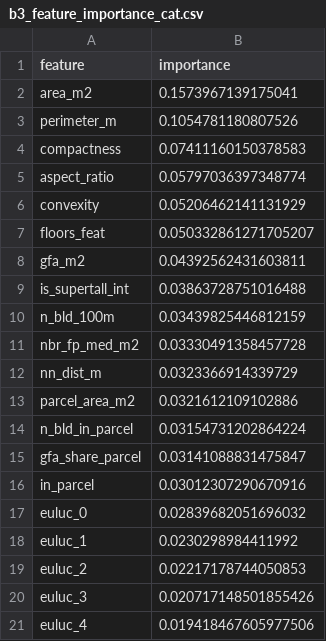
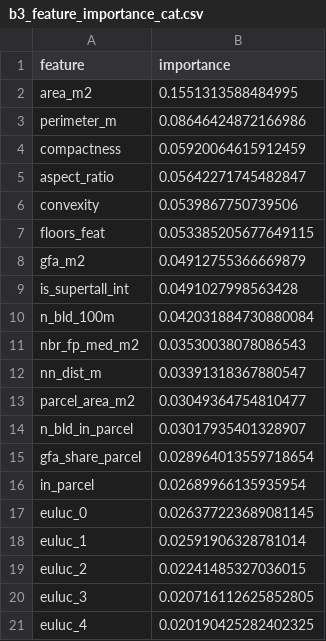
Before and after one commit to tianyichen1001/Yuqian_Shanghai-Energy, a CSV file: data/reference/b3_feature_importance_cat.csv, drawn as a sheet.

```diff
--- a/data/reference/b3_feature_importance_cat.csv
+++ b/data/reference/b3_feature_importance_cat.csv
@@ -1,21 +1,21 @@
 feature,importance
-area_m2,0.1573967139175041
-perimeter_m,0.1054781180807526
-compactness,0.07411160150378583
-aspect_ratio,0.05797036397348774
-convexity,0.05206462141131929
-floors_feat,0.050332861271705207
-gfa_m2,0.04392562431603811
-is_supertall_int,0.03863728751016488
-n_bld_100m,0.03439825446812159
-nbr_fp_med_m2,0.03330491358457728
-nn_dist_m,0.0323366914339729
-parcel_area_m2,0.0321612109102886
-n_bld_in_parcel,0.03154731202864224
-gfa_share_parcel,0.03141088831475847
-in_parcel,0.03012307290670916
-euluc_0,0.02839682051696032
-euluc_1,0.0230298984411992
-euluc_2,0.02217178744050853
-euluc_3,0.020717148501855426
-euluc_4,0.019418467605977506
+area_m2,0.1551313588484995
+perimeter_m,0.08646424872166986
+compactness,0.05920064615912459
+aspect_ratio,0.05642271745482847
+convexity,0.0539867750739506
+floors_feat,0.053385205677649115
+gfa_m2,0.04912755366669879
+is_supertall_int,0.0491027998563428
+n_bld_100m,0.042031884730880084
+nbr_fp_med_m2,0.03530038078086543
+nn_dist_m,0.03391318367880547
+parcel_area_m2,0.03049364754810477
+n_bld_in_parcel,0.03017935401328907
+gfa_share_parcel,0.028964013559718654
+in_parcel,0.02689966135935954
+euluc_0,0.026377223689081145
+euluc_1,0.02591906328781014
+euluc_2,0.02241485327036015
+euluc_3,0.020716112625852805
+euluc_4,0.020190425282402325
```
Also changed, not shown: data/reference/b3_class_distribution.csv, data/reference/b3_feature_importance_rf.csv, 6 other files.
